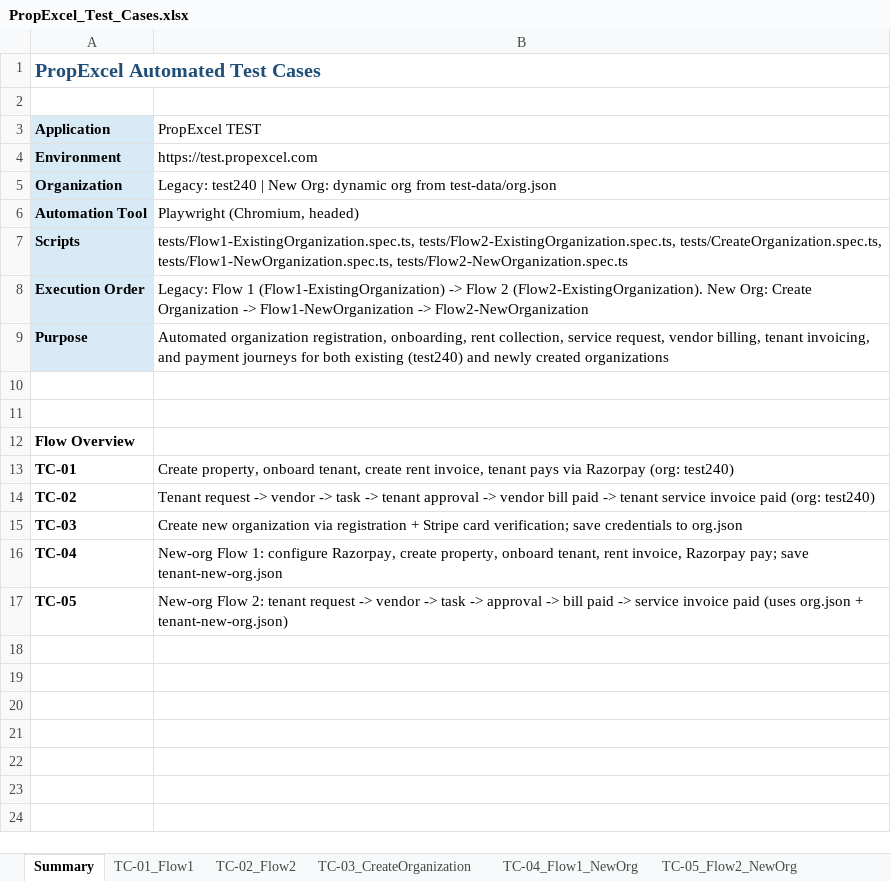
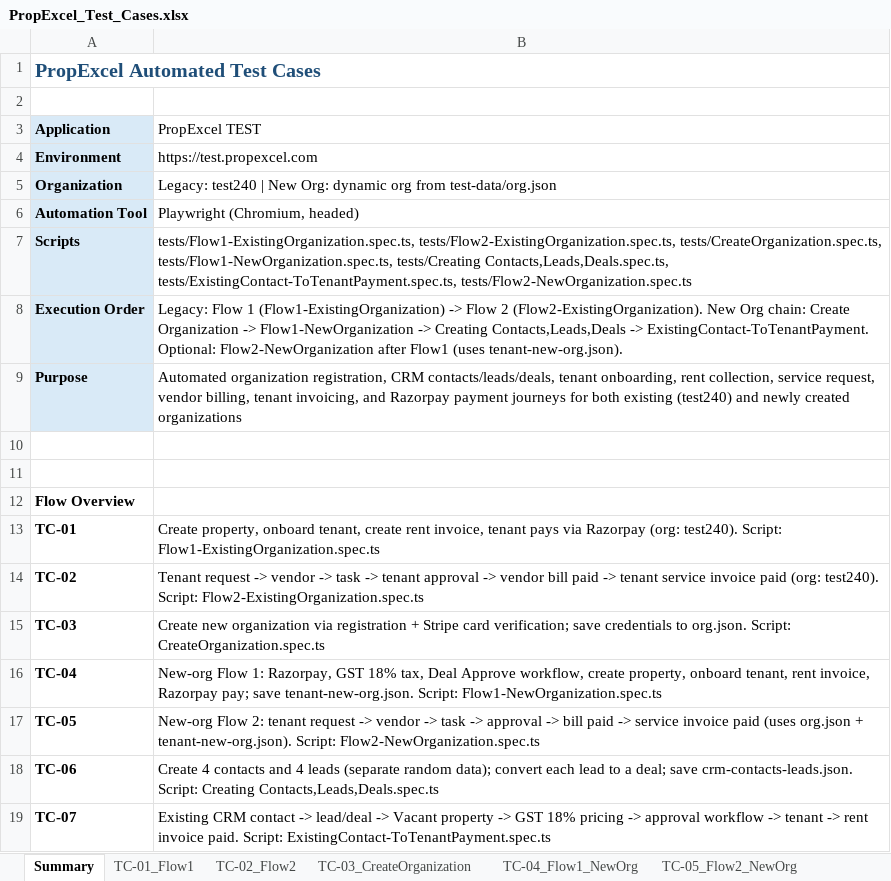
Before and after one commit to nagatejaavala/playwright-propexcel, an Excel workbook: PropExcel_Test_Cases.xlsx, sheet Summary, drawn as a sheet; values as stored, in another font and other column widths than the file's, no borders; the diff names each change by its address in the sheet, - before the commit and + after, or states it on an @@ line.

Commit message:
Update PropExcel_Test_Cases.xlsx with new test scenarios and data adjustments

```diff
--- a/PropExcel_Test_Cases.xlsx (sheet Summary)
+++ b/PropExcel_Test_Cases.xlsx (sheet Summary)
-B7 (PropExcel TEST): …tests/CreateOrganization.spec.ts, tests/Flow1-NewOrganization.spec.ts, tests/Flow2-NewOrganization.spec.ts
+B7 (PropExcel TEST): …tests/CreateOrganization.spec.ts, tests/Flow1-NewOrganization.spec.ts, tests/Creating Contacts,Leads,Deals.spec.ts, tests/ExistingContact-ToTenantPayment.spec.ts, tests/Flow2-NewOrganization.spec.ts
-B8 (PropExcel TEST): …(Flow2-ExistingOrganization). New Org: Create Organization -> Flow1-NewOrganization -> Flow2-NewOrganization
+B8 (PropExcel TEST): …(Flow2-ExistingOrganization). New Org chain: Create Organization -> Flow1-NewOrganization -> Creating Contacts,Leads,Deals -> ExistingContact-ToTenantPayment. Optional: Flow2-NewOrganization after Flow1 (uses tenant-new-org.json).
-B9 (PropExcel TEST): …organization registration, onboarding, rent collection, service request, vendor billing, tenant invoicing, and payment journeys…
+B9 (PropExcel TEST): …organization registration, CRM contacts/leads/deals, tenant onboarding, rent collection, service request, vendor billing, tenant invoicing, and Razorpay payment journeys…
-B13 (PropExcel TEST): …Razorpay (org: test240)
+B13 (PropExcel TEST): …Razorpay (org: test240). Script: Flow1-ExistingOrganization.spec.ts
-B14 (PropExcel TEST): …paid (org: test240)
+B14 (PropExcel TEST): …paid (org: test240). Script: Flow2-ExistingOrganization.spec.ts
-B15 (PropExcel TEST): …credentials to org.json
+B15 (PropExcel TEST): …credentials to org.json. Script: CreateOrganization.spec.ts
-B16 (PropExcel TEST): …Flow 1: configure Razorpay, create property, onboard tenant, rent invoice, Razorpay pay; save tenant-new-org.json
+B16 (PropExcel TEST): …Flow 1: Razorpay, GST 18% tax, Deal Approve workflow, create property, onboard tenant, rent invoice, Razorpay pay; save tenant-new-org.json. Script: Flow1-NewOrganization.spec.ts
-B17 (PropExcel TEST): …org.json + tenant-new-org.json)
+B17 (PropExcel TEST): …org.json + tenant-new-org.json). Script: Flow2-NewOrganization.spec.ts
+row 18: TC-06 | Create 4 contacts and 4 leads (separate random data); convert each lead to a deal; save crm-contacts-leads.json. Script: Creating Contacts,Leads,Deals.spec.ts
+row 19: TC-07 | Existing CRM contact -> lead/deal -> Vacant property -> GST 18% pricing -> approval workflow -> tenant -> rent invoice paid. Script: ExistingContact-ToTenantPayment.spec.ts
```
Also changed, not shown: sheet TC-04_Flow1_NewOrg, sheet TC-03_CreateOrganization, other sheet tabs.
